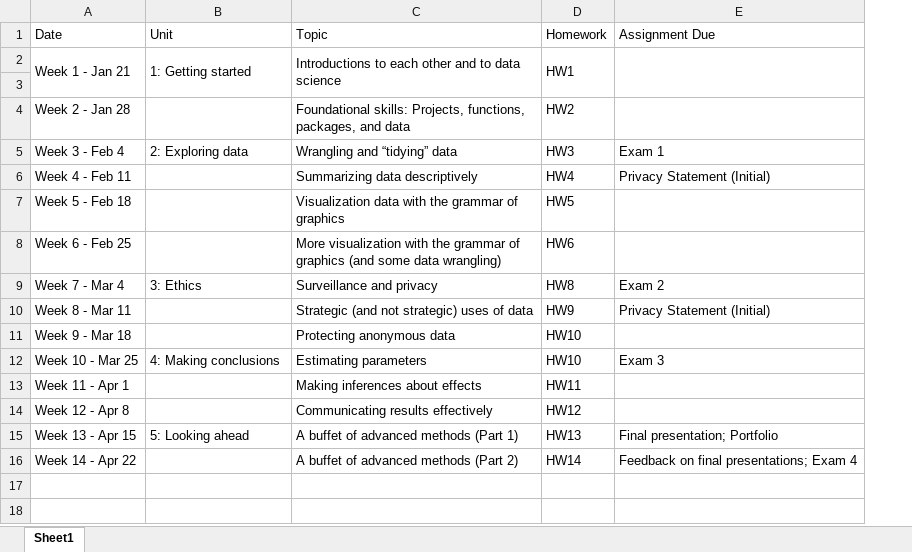
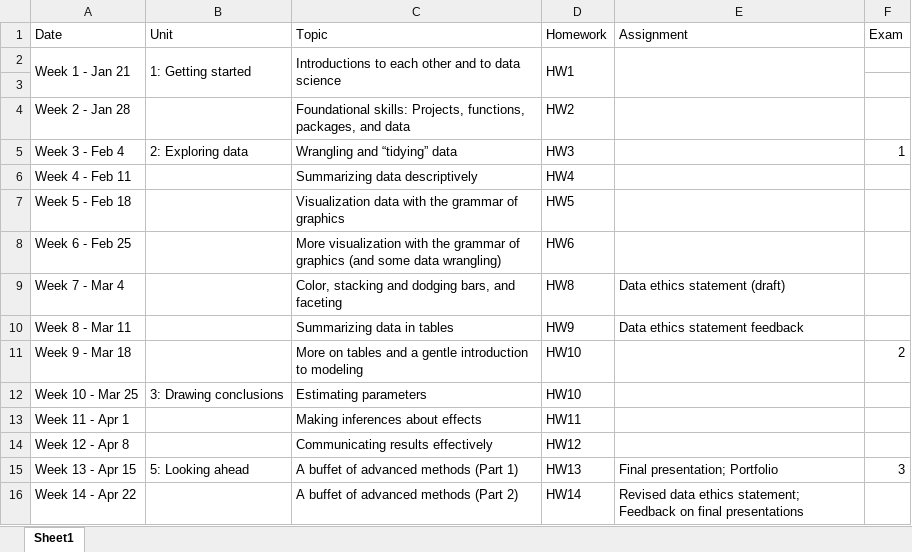
Before and after one commit to utkeds/s21-intro-to-data-sci-methods-in-ed, an Excel workbook: data/schedule.xlsx, sheet Sheet1, drawn as a sheet; values as stored, in another font and other column widths than the file's, no borders; removed rows and columns are numbered as before the commit, all else as after; the diff names each change by its address in the sheet, - before the commit and + after, or states it on an @@ line.

Commit message:
update git ignore and schedule

```diff
--- a/data/schedule.xlsx (sheet Sheet1)
+++ b/data/schedule.xlsx (sheet Sheet1)
-column E (Assignment Due), rows 5-16: Exam 1 | Privacy Statement (Initial) |  |  | Exam 2 | Privacy Statement (Initial) |  | Exam 3 |  |  | Final presentation; Portfolio | Feedback on final presentations; Exam 4
+column E (Assignment), rows 9-16: Data ethics statement (draft) | Data ethics statement feedback |  |  |  |  | Final presentation; Portfolio | Revised data ethics statement; Feedback on final presentations
+column F (Exam), rows 5-15: 1 |  |  |  |  |  | 2 |  |  |  | 3
-B9 (Unit): 3: Ethics
+B9 (Unit): (empty)
-C9 (Topic): Surveillance and privacy
+C9 (Topic): Color, stacking and dodging bars, and faceting
-C10 (Topic): Strategic (and not strategic) uses of data
+C10 (Topic): Summarizing data in tables
-C11 (Topic): Protecting anonymous data
+C11 (Topic): More on tables and a gentle introduction to modeling
-B12 (Unit): 4: Making conclusions
+B12 (Unit): 3: Drawing conclusions
```
Also changed, not shown: 1 other file.
